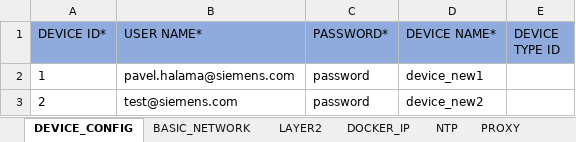
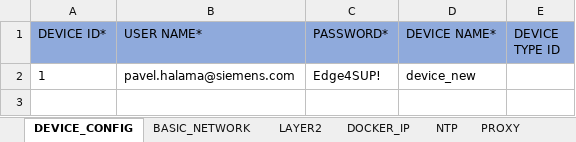
Before and after one commit to industrial-edge/rest-api-mass-device-onboarding, an Excel workbook: devices/edge_devices_v0.0.1.xlsx, sheet DEVICE_CONFIG, drawn as a sheet; values as stored, in another font and other column widths than the file's, no borders; the diff names each change by its address in the sheet, - before the commit and + after, or states it on an @@ line.

Commit message:
device config mapping

```diff
--- a/devices/edge_devices_v0.0.1.xlsx (sheet DEVICE_CONFIG)
+++ b/devices/edge_devices_v0.0.1.xlsx (sheet DEVICE_CONFIG)
-C2 (PASSWORD*): password
+C2 (PASSWORD*): Edge4SUP!
-D2 (DEVICE NAME*): device_new1
+D2 (DEVICE NAME*): device_new
-row 3: 2 | test@siemens.com | password | device_new2
```
Also changed, not shown: sheet BASIC_NETWORK, sheet PROXY, sheet LAYER2, sheet DOCKER_IP, 1 other file.
